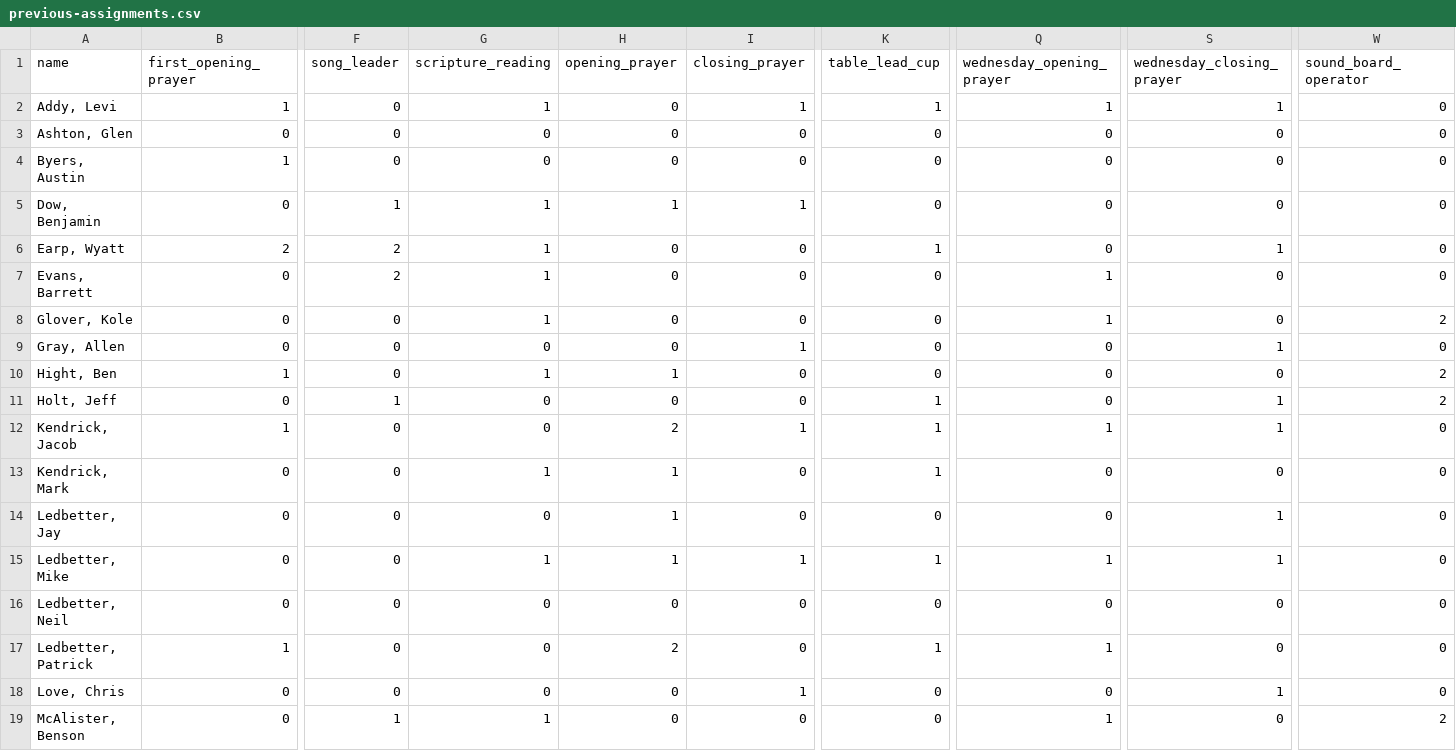
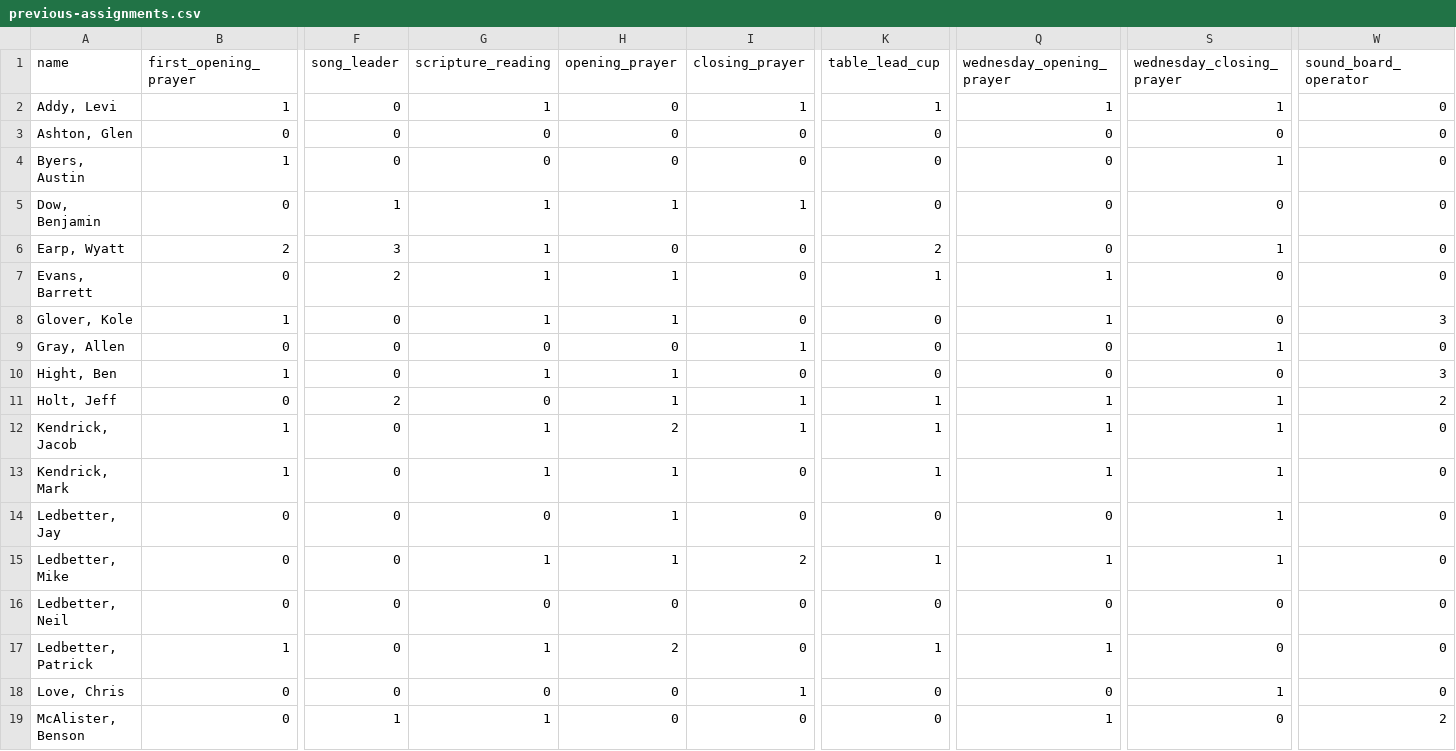
Before and after one commit to samtipton/congregation-roster, a CSV file: data/previous-assignments.csv, drawn as a sheet; only a part is shown, gaps mark what is left out; the diff covers the shown part only; the diff names each change by its address in the sheet, - before the commit and + after, or states it on an @@ line.

```diff
--- a/data/previous-assignments.csv
+++ b/data/previous-assignments.csv
-S4 (wednesday_closing_prayer): 0
+S4 (wednesday_closing_prayer): 1
-F6 (song_leader): 2
+F6 (song_leader): 3
-K6 (table_lead_cup): 1
+K6 (table_lead_cup): 2
-H7:H8 (opening_prayer): 0
+H7:H8 (opening_prayer): 1
-K7 (table_lead_cup): 0
+K7 (table_lead_cup): 1
-B8 (first_opening_prayer): 0
+B8 (first_opening_prayer): 1
-W8 (sound_board_operator): 2
+W8 (sound_board_operator): 3
-W10 (sound_board_operator): 2
+W10 (sound_board_operator): 3
-F11 (song_leader): 1
+F11 (song_leader): 2
-H11 (opening_prayer): 0
+H11 (opening_prayer): 1
-I11 (closing_prayer): 0
+I11 (closing_prayer): 1
-Q11 (wednesday_opening_prayer): 0
+Q11 (wednesday_opening_prayer): 1
-G12 (scripture_reading): 0
+G12 (scripture_reading): 1
-B13 (first_opening_prayer): 0
+B13 (first_opening_prayer): 1
-Q13 (wednesday_opening_prayer): 0
+Q13 (wednesday_opening_prayer): 1
-S13 (wednesday_closing_prayer): 0
+S13 (wednesday_closing_prayer): 1
-I15 (closing_prayer): 1
+I15 (closing_prayer): 2
-G17 (scripture_reading): 0
+G17 (scripture_reading): 1
```
Also changed, not shown: 65 edited cells elsewhere in this file, data/men.csv, data/rounds.csv.
